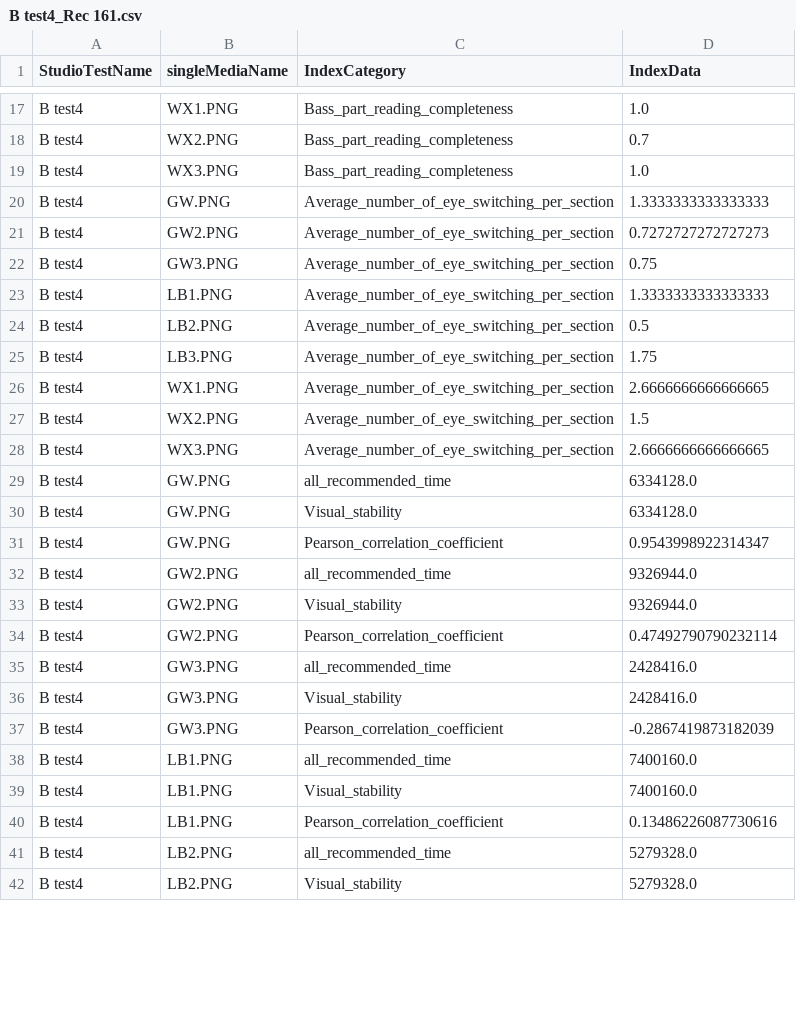
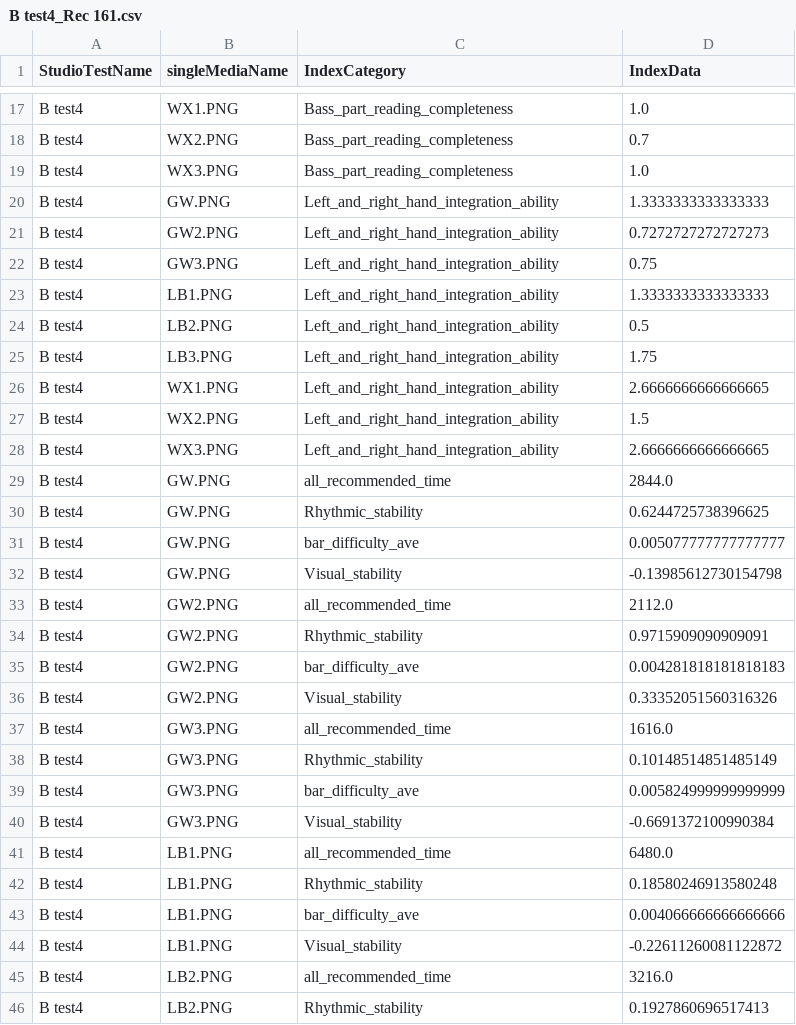
Before and after one commit to ftshijt/Music-Project, a CSV file: index_generated/B test4_Rec 161.csv, drawn as a sheet; only a part is shown, gaps mark what is left out; the diff covers the shown part only.

```diff
--- a/index_generated/B test4_Rec 161.csv
+++ b/index_generated/B test4_Rec 161.csv
@@ -19,24 +19,28 @@ B test4,WX2.PNG,Bass_part_reading_completeness,0.7
 B test4,WX3.PNG,Bass_part_reading_completeness,1.0
-B test4,GW.PNG,Average_number_of_eye_switching_per_section,1.3333333333333333
-B test4,GW2.PNG,Average_number_of_eye_switching_per_section,0.7272727272727273
-B test4,GW3.PNG,Average_number_of_eye_switching_per_section,0.75
-B test4,LB1.PNG,Average_number_of_eye_switching_per_section,1.3333333333333333
-B test4,LB2.PNG,Average_number_of_eye_switching_per_section,0.5
-B test4,LB3.PNG,Average_number_of_eye_switching_per_section,1.75
-B test4,WX1.PNG,Average_number_of_eye_switching_per_section,2.6666666666666665
-B test4,WX2.PNG,Average_number_of_eye_switching_per_section,1.5
-B test4,WX3.PNG,Average_number_of_eye_switching_per_section,2.6666666666666665
-B test4,GW.PNG,all_recommended_time,6334128.0
-B test4,GW.PNG,Visual_stability,6334128.0
-B test4,GW.PNG,Pearson_correlation_coefficient,0.9543998922314347
-B test4,GW2.PNG,all_recommended_time,9326944.0
-B test4,GW2.PNG,Visual_stability,9326944.0
-B test4,GW2.PNG,Pearson_correlation_coefficient,0.47492790790232114
-B test4,GW3.PNG,all_recommended_time,2428416.0
-B test4,GW3.PNG,Visual_stability,2428416.0
-B test4,GW3.PNG,Pearson_correlation_coefficient,-0.2867419873182039
-B test4,LB1.PNG,all_recommended_time,7400160.0
-B test4,LB1.PNG,Visual_stability,7400160.0
-B test4,LB1.PNG,Pearson_correlation_coefficient,0.13486226087730616
-B test4,LB2.PNG,all_recommended_time,5279328.0
-B test4,LB2.PNG,Visual_stability,5279328.0
+B test4,GW.PNG,Left_and_right_hand_integration_ability,1.3333333333333333
+B test4,GW2.PNG,Left_and_right_hand_integration_ability,0.7272727272727273
+B test4,GW3.PNG,Left_and_right_hand_integration_ability,0.75
+B test4,LB1.PNG,Left_and_right_hand_integration_ability,1.3333333333333333
+B test4,LB2.PNG,Left_and_right_hand_integration_ability,0.5
+B test4,LB3.PNG,Left_and_right_hand_integration_ability,1.75
+B test4,WX1.PNG,Left_and_right_hand_integration_ability,2.6666666666666665
+B test4,WX2.PNG,Left_and_right_hand_integration_ability,1.5
+B test4,WX3.PNG,Left_and_right_hand_integration_ability,2.6666666666666665
+B test4,GW.PNG,all_recommended_time,2844.0
+B test4,GW.PNG,Rhythmic_stability,0.6244725738396625
+B test4,GW.PNG,bar_difficulty_ave,0.005077777777777777
+B test4,GW.PNG,Visual_stability,-0.13985612730154798
+B test4,GW2.PNG,all_recommended_time,2112.0
+B test4,GW2.PNG,Rhythmic_stability,0.9715909090909091
+B test4,GW2.PNG,bar_difficulty_ave,0.004281818181818183
+B test4,GW2.PNG,Visual_stability,0.33352051560316326
+B test4,GW3.PNG,all_recommended_time,1616.0
+B test4,GW3.PNG,Rhythmic_stability,0.10148514851485149
+B test4,GW3.PNG,bar_difficulty_ave,0.005824999999999999
+B test4,GW3.PNG,Visual_stability,-0.6691372100990384
+B test4,LB1.PNG,all_recommended_time,6480.0
+B test4,LB1.PNG,Rhythmic_stability,0.18580246913580248
+B test4,LB1.PNG,bar_difficulty_ave,0.004066666666666666
+B test4,LB1.PNG,Visual_stability,-0.22611260081122872
+B test4,LB2.PNG,all_recommended_time,3216.0
+B test4,LB2.PNG,Rhythmic_stability,0.1927860696517413
```
Also changed, not shown: 6 added rows and 22 edited cells elsewhere in this file, index_generated/B test4_Rec 162.csv, index_generated/B test4_Rec 163.csv, 5 other files.
